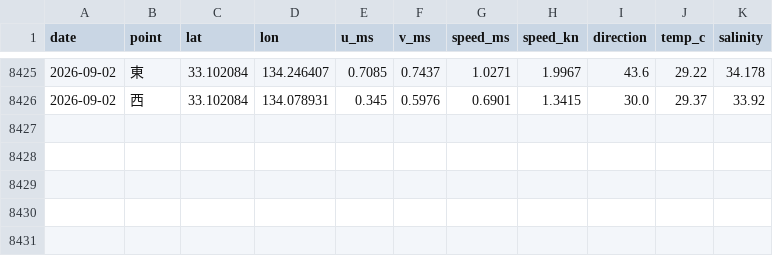
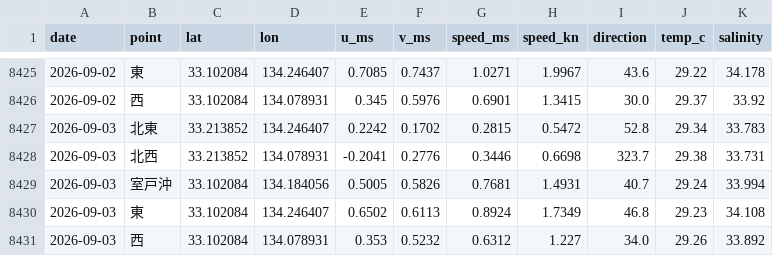
Before and after one commit to supergonti/fishing-system, a CSV file: data/muroto_offshore_current_all.csv, drawn as a sheet; only a part is shown, gaps mark what is left out; the diff names each change by its address in the sheet, - before the commit and + after, or states it on an @@ line.

```diff
--- a/data/muroto_offshore_current_all.csv
+++ b/data/muroto_offshore_current_all.csv
+row 8427: 2026-09-03 | 北東 | 33.213852 | 134.246407 | 0.2242 | 0.1702 | 0.2815 | 0.5472 | 52.8 | 29.34 | 33.783
+row 8428: 2026-09-03 | 北西 | 33.213852 | 134.078931 | -0.2041 | 0.2776 | 0.3446 | 0.6698 | 323.7 | 29.38 | 33.731
+row 8429: 2026-09-03 | 室戸沖 | 33.102084 | 134.184056 | 0.5005 | 0.5826 | 0.7681 | 1.4931 | 40.7 | 29.24 | 33.994
+row 8430: 2026-09-03 | 東 | 33.102084 | 134.246407 | 0.6502 | 0.6113 | 0.8924 | 1.7349 | 46.8 | 29.23 | 34.108
+row 8431: 2026-09-03 | 西 | 33.102084 | 134.078931 | 0.353 | 0.5232 | 0.6312 | 1.227 | 34.0 | 29.26 | 33.892
```
Also changed, not shown: 1 other file.
